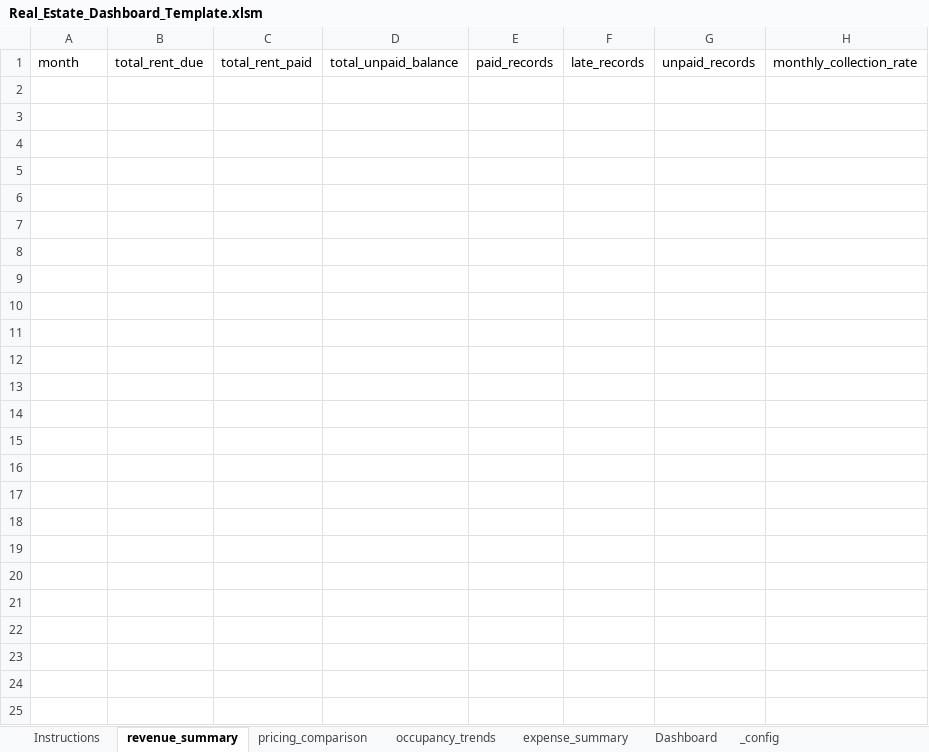
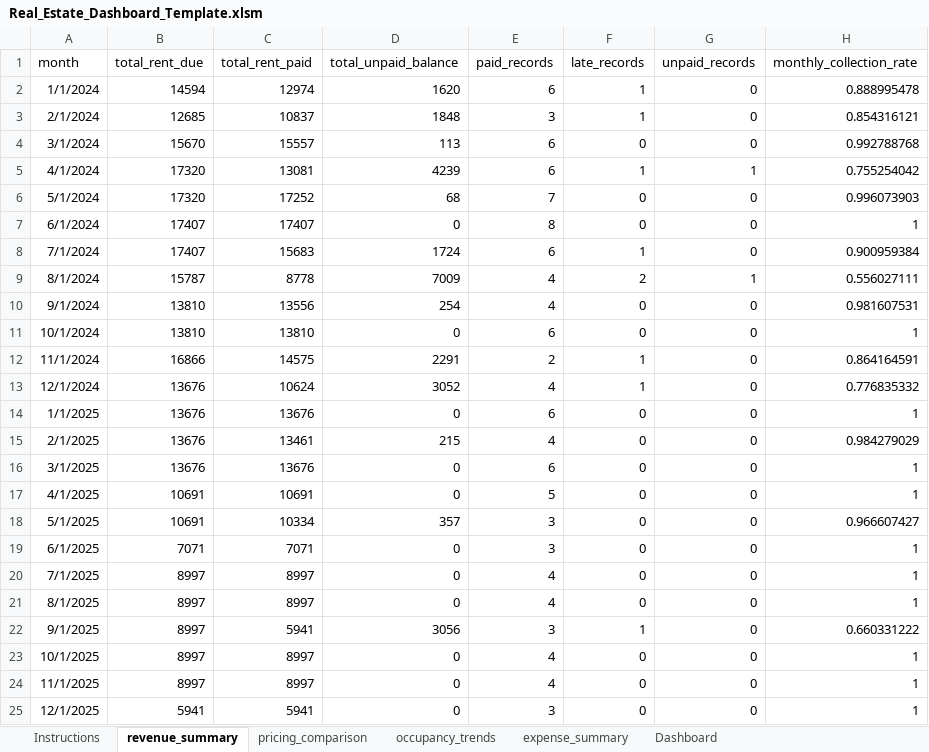
Before and after one commit to DevGurl9/real-estate-revenue-analytics-, an Excel workbook: Real Estate Analysis/Real_Estate_Dashboard_Template.xlsm, sheet revenue_summary, drawn as a sheet; values as stored, in another font and other column widths than the file's, no borders; the diff names each change by its address in the sheet, - before the commit and + after, or states it on an @@ line.

```diff
--- a/Real Estate Analysis/Real_Estate_Dashboard_Template.xlsm (sheet revenue_summary)
+++ b/Real Estate Analysis/Real_Estate_Dashboard_Template.xlsm (sheet revenue_summary)
@@ sheet tab hidden: _config @@
+row 2: 1/1/2024 | 14594 | 12974 | 1620 | 6 | 1 | 0 | 0.888995478
+row 3: 2/1/2024 | 12685 | 10837 | 1848 | 3 | 1 | 0 | 0.854316121
+row 4: 3/1/2024 | 15670 | 15557 | 113 | 6 | 0 | 0 | 0.992788768
+row 5: 4/1/2024 | 17320 | 13081 | 4239 | 6 | 1 | 1 | 0.755254042
+row 6: 5/1/2024 | 17320 | 17252 | 68 | 7 | 0 | 0 | 0.996073903
+row 7: 6/1/2024 | 17407 | 17407 | 0 | 8 | 0 | 0 | 1
+row 8: 7/1/2024 | 17407 | 15683 | 1724 | 6 | 1 | 0 | 0.900959384
+row 9: 8/1/2024 | 15787 | 8778 | 7009 | 4 | 2 | 1 | 0.556027111
+row 10: 9/1/2024 | 13810 | 13556 | 254 | 4 | 0 | 0 | 0.981607531
+row 11: 10/1/2024 | 13810 | 13810 | 0 | 6 | 0 | 0 | 1
+row 12: 11/1/2024 | 16866 | 14575 | 2291 | 2 | 1 | 0 | 0.864164591
+row 13: 12/1/2024 | 13676 | 10624 | 3052 | 4 | 1 | 0 | 0.776835332
+row 14: 1/1/2025 | 13676 | 13676 | 0 | 6 | 0 | 0 | 1
+row 15: 2/1/2025 | 13676 | 13461 | 215 | 4 | 0 | 0 | 0.984279029
+row 16: 3/1/2025 | 13676 | 13676 | 0 | 6 | 0 | 0 | 1
+row 17: 4/1/2025 | 10691 | 10691 | 0 | 5 | 0 | 0 | 1
+row 18: 5/1/2025 | 10691 | 10334 | 357 | 3 | 0 | 0 | 0.966607427
+row 19: 6/1/2025 | 7071 | 7071 | 0 | 3 | 0 | 0 | 1
+row 20: 7/1/2025 | 8997 | 8997 | 0 | 4 | 0 | 0 | 1
+row 21: 8/1/2025 | 8997 | 8997 | 0 | 4 | 0 | 0 | 1
+row 22: 9/1/2025 | 8997 | 5941 | 3056 | 3 | 1 | 0 | 0.660331222
+row 23: 10/1/2025 | 8997 | 8997 | 0 | 4 | 0 | 0 | 1
+row 24: 11/1/2025 | 8997 | 8997 | 0 | 4 | 0 | 0 | 1
+row 25: 12/1/2025 | 5941 | 5941 | 0 | 3 | 0 | 0 | 1
```
Also changed, not shown: sheet pricing_comparison.
